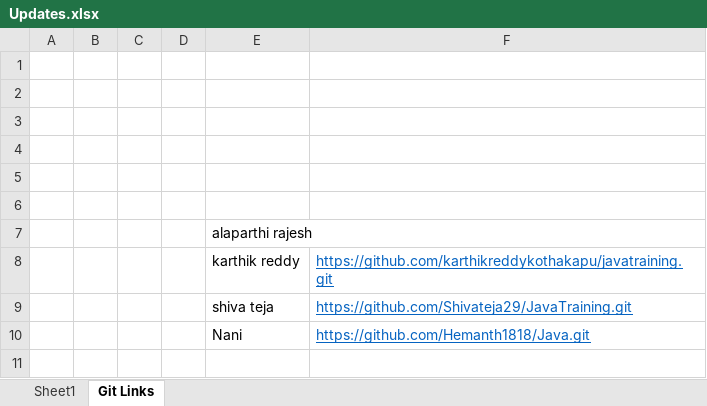
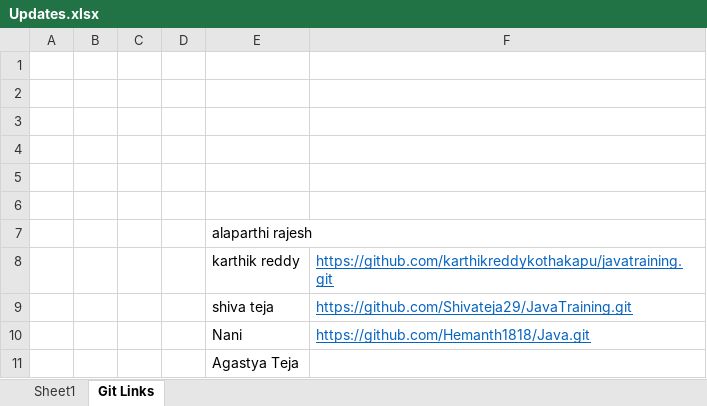
Before and after one commit to sandeepsomavarapu/OT9_Dec_28th_javafsd, an Excel workbook: Updates.xlsx, sheet Git Links, drawn as a sheet; values as stored, in another font and other column widths than the file's, no borders; the diff names each change by its address in the sheet, - before the commit and + after, or states it on an @@ line.

```diff
--- a/Updates.xlsx (sheet Git Links)
+++ b/Updates.xlsx (sheet Git Links)
+row 11:  |  |  |  | Agastya Teja
```
Also changed, not shown: sheet Sheet1, 1 other file.
